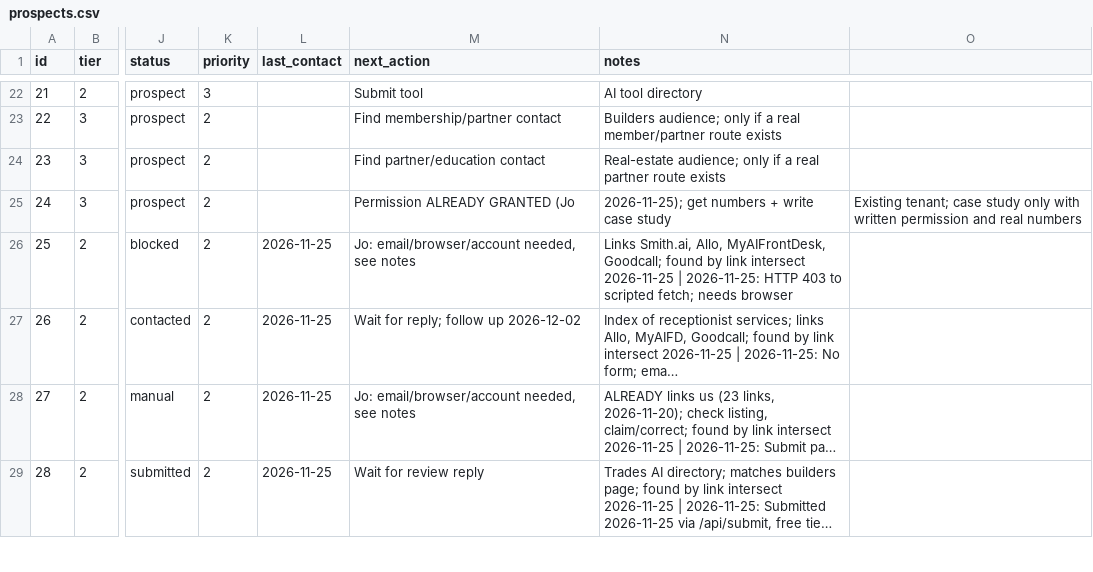
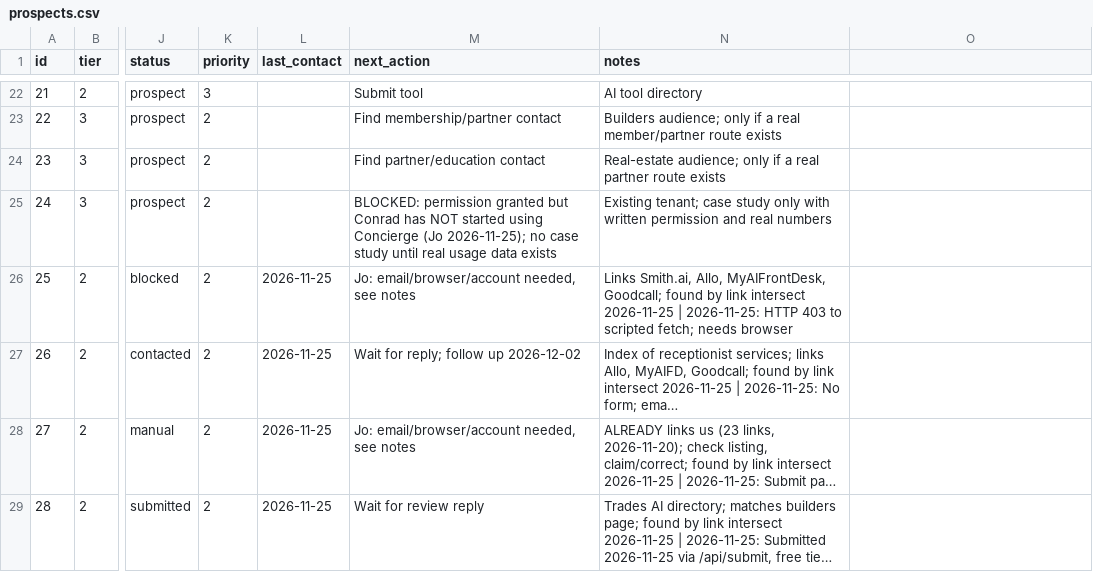
Before and after one commit to TrendiBizz/Concierge, a CSV file: scripts/seo/backlinks/prospects.csv, drawn as a sheet; only a part is shown, gaps mark what is left out; long unchanged cells end in …; the diff names each change by its address in the sheet, - before the commit and + after, or states it on an @@ line.

```diff
--- a/scripts/seo/backlinks/prospects.csv
+++ b/scripts/seo/backlinks/prospects.csv
-M25 (next_action): Permission ALREADY GRANTED (Jo
+M25 (next_action): BLOCKED: permission granted but Conrad has NOT started using Concierge (Jo 2026-11-25); no case study until real usage data exists
-N25 (notes): 2026-11-25); get numbers + write case study
+N25 (notes): Existing tenant; case study only with written permission and real numbers
-O25: Existing tenant; case study only with written permission and real numbers
+O25: (empty)
```
Also changed, not shown: scripts/seo/backlinks/outreach.csv, 1 other file.
